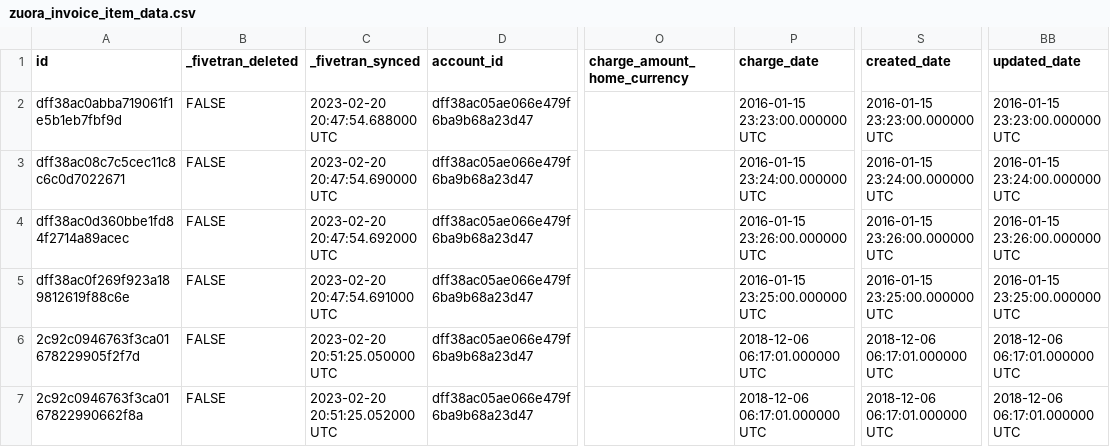
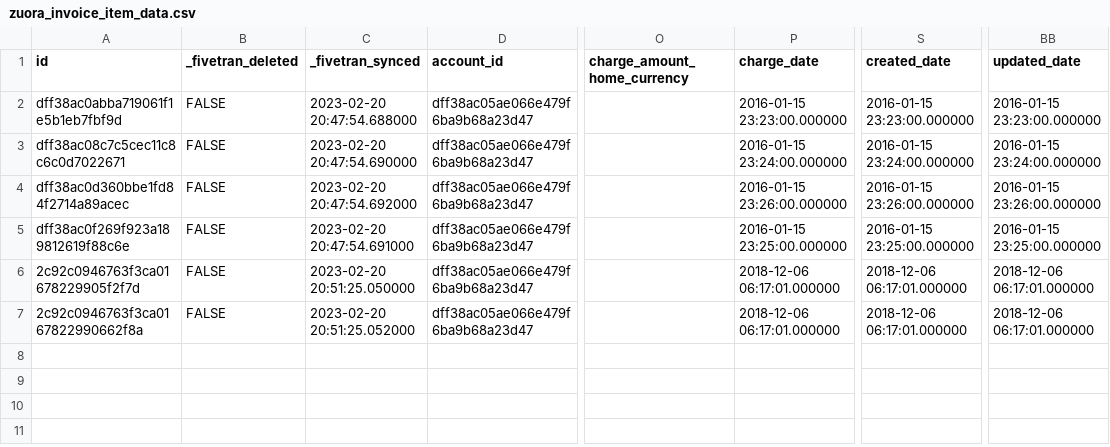
Before and after one commit to fivetran/dbt_zuora_source, a CSV file: integration_tests/seeds/zuora_invoice_item_data.csv, drawn as a sheet; only a part is shown, gaps mark what is left out; the diff names each change by its address in the sheet, - before the commit and + after, or states it on an @@ line.

```diff
--- a/integration_tests/seeds/zuora_invoice_item_data.csv
+++ b/integration_tests/seeds/zuora_invoice_item_data.csv
-C2 (_fivetran_synced): 2023-02-20 20:47:54.688000 UTC
+C2 (_fivetran_synced): 2023-02-20 20:47:54.688000
-P2 (charge_date): 2016-01-15 23:23:00.000000 UTC
+P2 (charge_date): 2016-01-15 23:23:00.000000
-S2 (created_date): 2016-01-15 23:23:00.000000 UTC
+S2 (created_date): 2016-01-15 23:23:00.000000
-BB2 (updated_date): 2016-01-15 23:23:00.000000 UTC
+BB2 (updated_date): 2016-01-15 23:23:00.000000
-C3 (_fivetran_synced): 2023-02-20 20:47:54.690000 UTC
+C3 (_fivetran_synced): 2023-02-20 20:47:54.690000
-P3 (charge_date): 2016-01-15 23:24:00.000000 UTC
+P3 (charge_date): 2016-01-15 23:24:00.000000
-S3 (created_date): 2016-01-15 23:24:00.000000 UTC
+S3 (created_date): 2016-01-15 23:24:00.000000
-BB3 (updated_date): 2016-01-15 23:24:00.000000 UTC
+BB3 (updated_date): 2016-01-15 23:24:00.000000
-C4 (_fivetran_synced): 2023-02-20 20:47:54.692000 UTC
+C4 (_fivetran_synced): 2023-02-20 20:47:54.692000
-P4 (charge_date): 2016-01-15 23:26:00.000000 UTC
+P4 (charge_date): 2016-01-15 23:26:00.000000
-S4 (created_date): 2016-01-15 23:26:00.000000 UTC
+S4 (created_date): 2016-01-15 23:26:00.000000
-BB4 (updated_date): 2016-01-15 23:26:00.000000 UTC
+BB4 (updated_date): 2016-01-15 23:26:00.000000
-C5 (_fivetran_synced): 2023-02-20 20:47:54.691000 UTC
+C5 (_fivetran_synced): 2023-02-20 20:47:54.691000
-P5 (charge_date): 2016-01-15 23:25:00.000000 UTC
+P5 (charge_date): 2016-01-15 23:25:00.000000
-S5 (created_date): 2016-01-15 23:25:00.000000 UTC
+S5 (created_date): 2016-01-15 23:25:00.000000
-BB5 (updated_date): 2016-01-15 23:25:00.000000 UTC
+BB5 (updated_date): 2016-01-15 23:25:00.000000
-C6 (_fivetran_synced): 2023-02-20 20:51:25.050000 UTC
+C6 (_fivetran_synced): 2023-02-20 20:51:25.050000
-P6:P7 (charge_date): 2018-12-06 06:17:01.000000 UTC
+P6:P7 (charge_date): 2018-12-06 06:17:01.000000
-S6:S7 (created_date): 2018-12-06 06:17:01.000000 UTC
+S6:S7 (created_date): 2018-12-06 06:17:01.000000
-BB6:BB7 (updated_date): 2018-12-06 06:17:01.000000 UTC
+BB6:BB7 (updated_date): 2018-12-06 06:17:01.000000
-C7 (_fivetran_synced): 2023-02-20 20:51:25.052000 UTC
+C7 (_fivetran_synced): 2023-02-20 20:51:25.052000
```
Also changed, not shown: integration_tests/seeds/zuora_invoice_data.csv, integration_tests/seeds/zuora_payment_method_data.csv, 21 other files.
